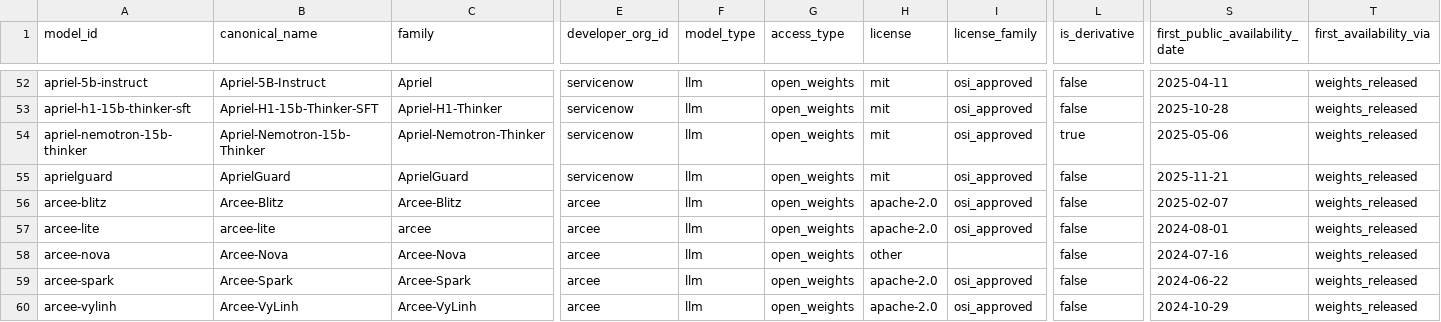
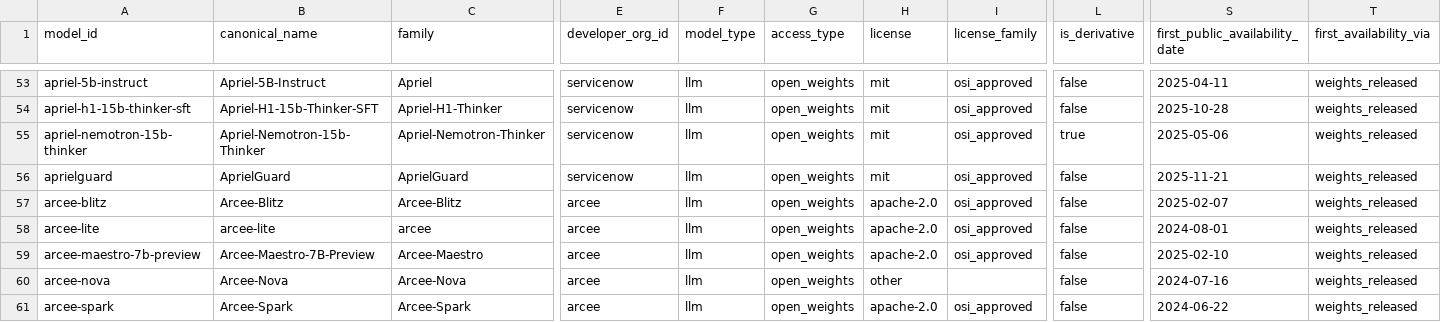
Before and after one commit to YasamanAnsari/llm-ledger, a CSV file: data/generated/llm_ledger_wide.csv, drawn as a sheet; only a part is shown, gaps mark what is left out; the shorter side is filled out with more unchanged rows; rows hold the shown columns only; the diff covers the shown part only; the diff names each change by its address in the sheet, - before the commit and + after, or states it on an @@ line.

```diff
--- a/data/generated/llm_ledger_wide.csv
+++ b/data/generated/llm_ledger_wide.csv
+row 59: arcee-maestro-7b-preview | Arcee-Maestro-7B-Preview | Arcee-Maestro | arcee | llm | open_weights | apache-2.0 | osi_approved | false | 2025-02-10 | weights_released
```
Also changed, not shown: 8 added rows and 9 edited cells elsewhere in this file, data/core/claims.csv, data/core/events.csv, 25 other files.
